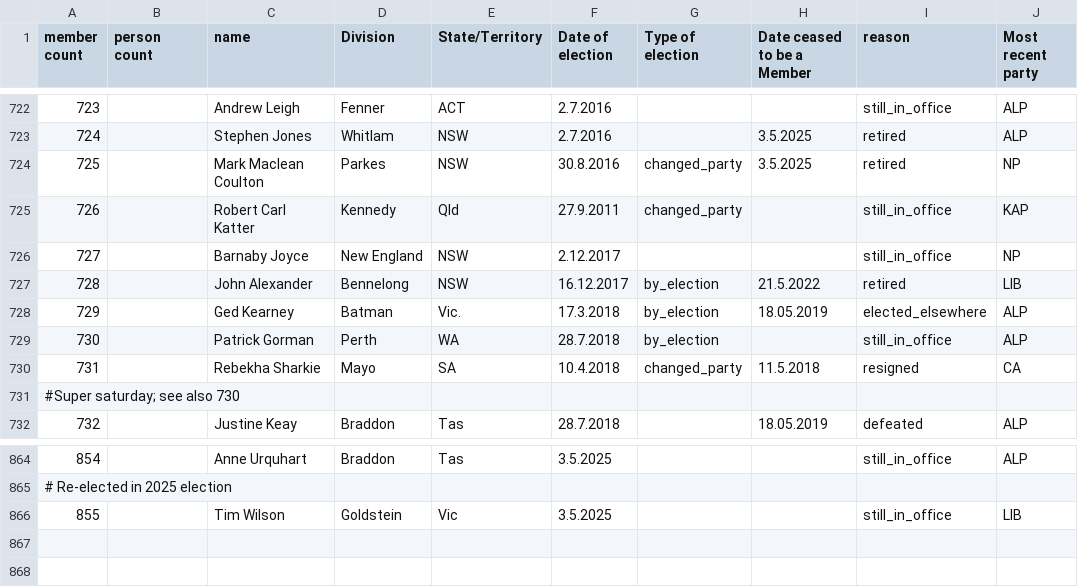
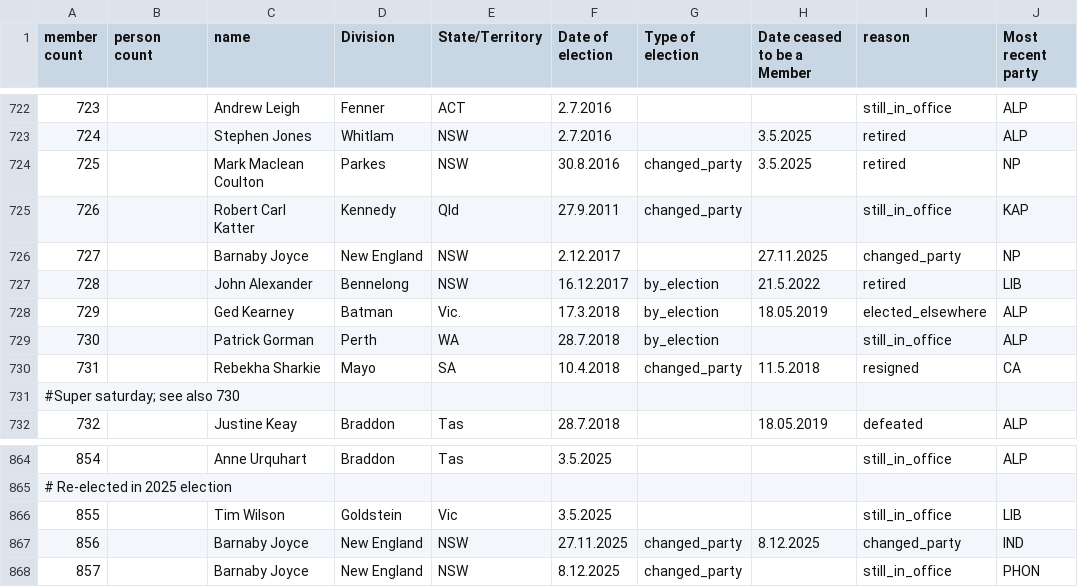
Before and after one commit to openaustralia/openaustralia-parser, a CSV file: data/representatives.csv, drawn as a sheet; only a part is shown, gaps mark what is left out.

Commit message:
Update representatives.csv - Barnaby Joyce
Barnaby Joyce first left the Nationals to become an Independent and then continued on to join One Nation

```diff
--- a/data/representatives.csv
+++ b/data/representatives.csv
@@ -725,3 +725,3 @@ member count,person count,name,Division,State/Territory,Date of election,Type of
 726,,Robert Carl Katter,Kennedy,Qld,27.9.2011,changed_party,,still_in_office,KAP
-727,,Barnaby Joyce,New England,NSW,2.12.2017,,,still_in_office,NP
+727,,Barnaby Joyce,New England,NSW,2.12.2017,,27.11.2025,changed_party,NP
 728,,John Alexander,Bennelong,NSW,16.12.2017,by_election,21.5.2022,retired,LIB
@@ -866 +866,3 @@ member count,person count,name,Division,State/Territory,Date of election,Type of
 855,,Tim Wilson,Goldstein,Vic,3.5.2025,,,still_in_office,LIB
+856,,Barnaby Joyce,New England,NSW,27.11.2025,changed_party,8.12.2025,changed_party,IND
+857,,Barnaby Joyce,New England,NSW,8.12.2025,changed_party,,still_in_office,PHON
```
